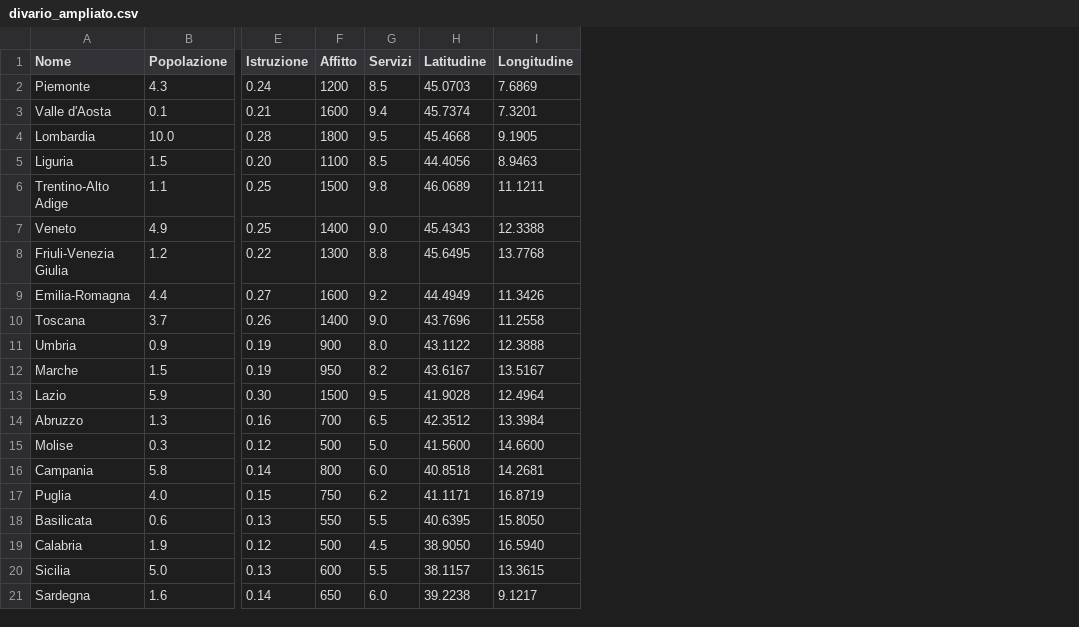
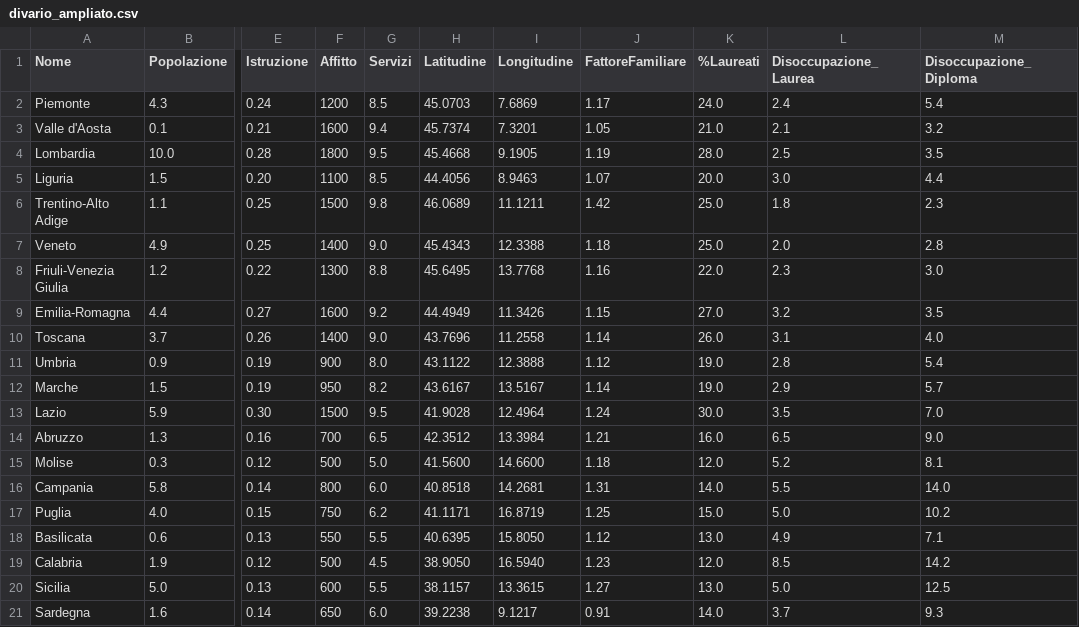
Before and after one commit to onististi/HDI_AGENT_STUDY, a CSV file: Simulation/data/divario_ampliato.csv, drawn as a sheet; only a part is shown, gaps mark what is left out; the diff names each change by its address in the sheet, - before the commit and + after, or states it on an @@ line.

```diff
--- a/Simulation/data/divario_ampliato.csv
+++ b/Simulation/data/divario_ampliato.csv
+column J (FattoreFamiliare), rows 2-21: 1.17 | 1.05 | 1.19 | 1.07 | 1.42 | 1.18 | 1.16 | 1.15 | 1.14 | 1.12 | 1.14 | 1.24 | 1.21 | 1.18 | 1.31 | 1.25 | 1.12 | 1.23 | 1.27 | 0.91
+column K (%Laureati), rows 2-21: 24.0 | 21.0 | 28.0 | 20.0 | 25.0 | 25.0 | 22.0 | 27.0 | 26.0 | 19.0 | 19.0 | 30.0 | 16.0 | 12.0 | 14.0 | 15.0 | 13.0 | 12.0 | 13.0 | 14.0
+column L (Disoccupazione_Laurea), rows 2-21: 2.4 | 2.1 | 2.5 | 3.0 | 1.8 | 2.0 | 2.3 | 3.2 | 3.1 | 2.8 | 2.9 | 3.5 | 6.5 | 5.2 | 5.5 | 5.0 | 4.9 | 8.5 | 5.0 | 3.7
+column M (Disoccupazione_Diploma), rows 2-21: 5.4 | 3.2 | 3.5 | 4.4 | 2.3 | 2.8 | 3.0 | 3.5 | 4.0 | 5.4 | 5.7 | 7.0 | 9.0 | 8.1 | 14.0 | 10.2 | 7.1 | 14.2 | 12.5 | 9.3
```
Also changed, not shown: Simulation/data/regioni_istat.csv, 25 other files.
